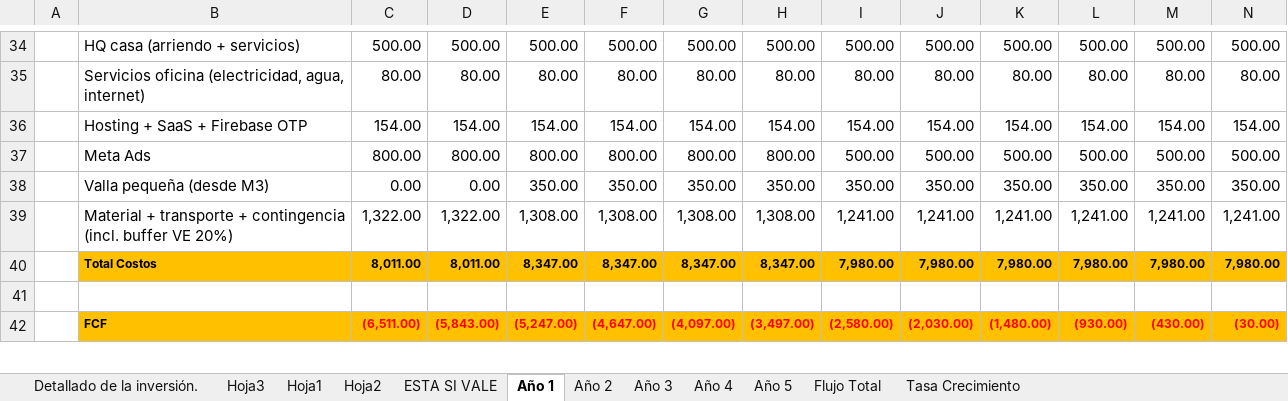
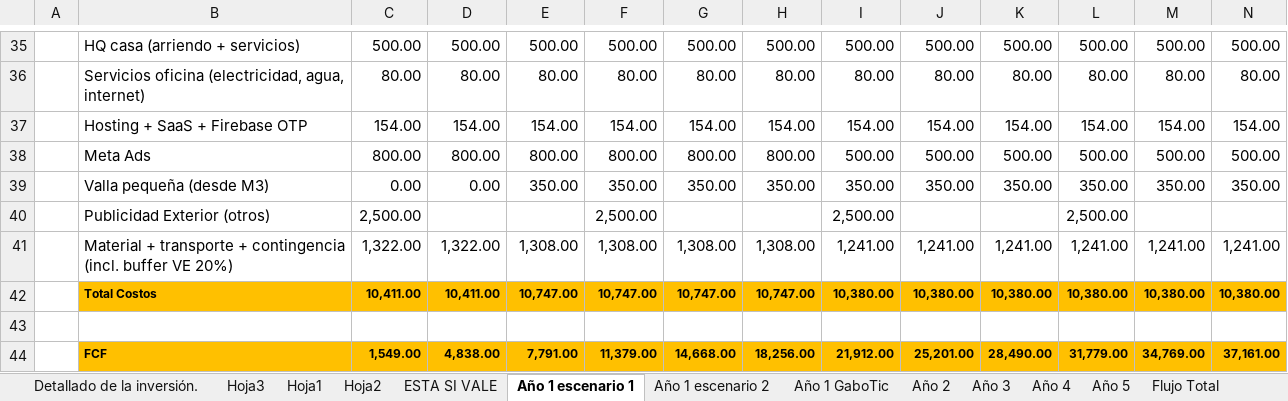
Before and after one commit to Abrahan-Eagle/ZonixPharma-Backend, an Excel workbook: docs/Lanzamiento/MODELO_FINANCIERO_ZONIX_PHARMA.xlsx, sheet Año 1 escenario 1, drawn as a sheet; only a part is shown, gaps mark what is left out; values as stored, in another font and other column widths than the file's, no borders; addresses are those after the commit; rows hold the shown columns only; the diff covers the shown part only; the diff names each change by its address in the sheet, - before the commit and + after, or states it on an @@ line.

```diff
--- a/docs/Lanzamiento/MODELO_FINANCIERO_ZONIX_PHARMA.xlsx (sheet Año 1 escenario 1)
+++ b/docs/Lanzamiento/MODELO_FINANCIERO_ZONIX_PHARMA.xlsx (sheet Año 1 escenario 1)
-sheet tab: Año 1
+sheet tab: Año 1 escenario 1
+sheet tab: Año 1 escenario 2
+sheet tab: Año 1 GaboTic
+row 40:  | Publicidad Exterior (otros) | 2,500.00 |  |  | 2,500.00 |  |  | 2,500.00 |  |  | 2,500.00
-C42: 8,011.00
+C42: 10,411.00
-D42: 8,011.00
+D42: 10,411.00
-E42: 8,347.00
+E42: 10,747.00
-F42: 8,347.00
+F42: 10,747.00
-G42: 8,347.00
+G42: 10,747.00
-H42: 8,347.00
+H42: 10,747.00
-I42: 7,980.00
+I42: 10,380.00
-J42: 7,980.00
+J42: 10,380.00
-K42: 7,980.00
+K42: 10,380.00
-L42: 7,980.00
+L42: 10,380.00
-M42: 7,980.00
+M42: 10,380.00
-N42: 7,980.00
+N42: 10,380.00
-C44: (6,511.00)
+C44: 1,549.00
-C44:N44 text colour: #FF0000
+C44:N44 text colour: black
-D44: (5,843.00)
+D44: 4,838.00
-E44: (5,247.00)
+E44: 7,791.00
-F44: (4,647.00)
+F44: 11,379.00
-G44: (4,097.00)
+G44: 14,668.00
-H44: (3,497.00)
+H44: 18,256.00
-I44: (2,580.00)
+I44: 21,912.00
-J44: (2,030.00)
+J44: 25,201.00
-K44: (1,480.00)
+K44: 28,490.00
-L44: (930.00)
+L44: 31,779.00
-M44: (430.00)
+M44: 34,769.00
-N44: (30.00)
+N44: 37,161.00
```
Also changed, not shown: 4 added rows, 3 removed rows, 143 edited cells and cell formats elsewhere in this sheet, sheet Detallado de la inversión., sheet ESTA SI VALE, sheet Hoja1, sheet Hoja3, sheet Flujo Total, sheet Tasa Crecimiento, 3 more sheets, formulas that keep their value, 28 other files.
